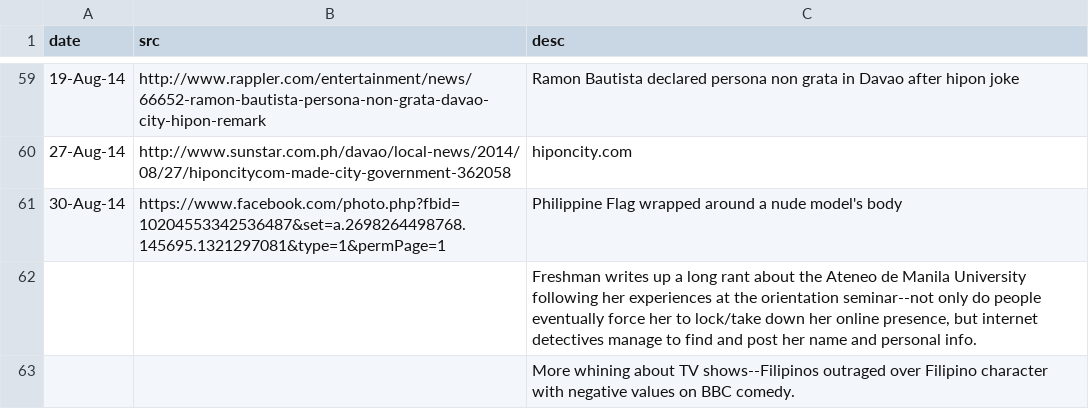
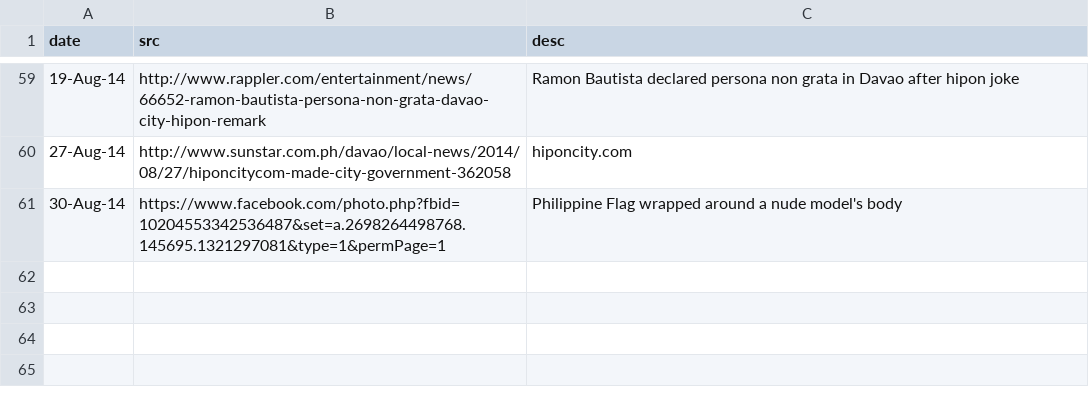
Before and after one commit to torchapps/butthurt, a CSV file: data.csv, drawn as a sheet; only a part is shown, gaps mark what is left out; the diff names each change by its address in the sheet, - before the commit and + after, or states it on an @@ line.

Commit message:
removes rows without dates/links

```diff
--- a/data.csv
+++ b/data.csv
-row 62:  |  | Freshman writes up a long rant about the Ateneo de Manila University following her experiences at the orientation seminar--not only do people eventually force her to lock/take down her online presence, but internet detectives manage to find and post her name and personal info.
-row 63:  |  | More whining about TV shows--Filipinos outraged over Filipino character with negative values on BBC comedy.
```
